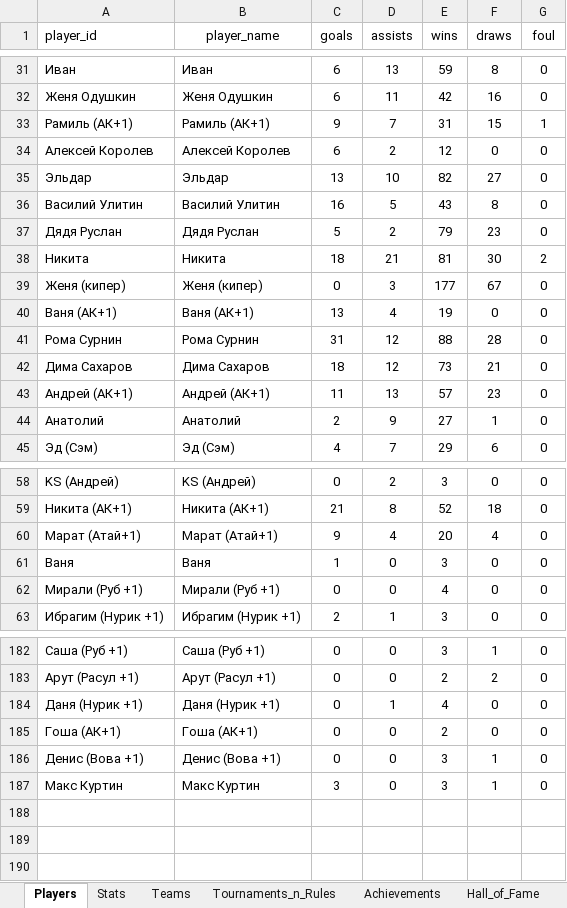
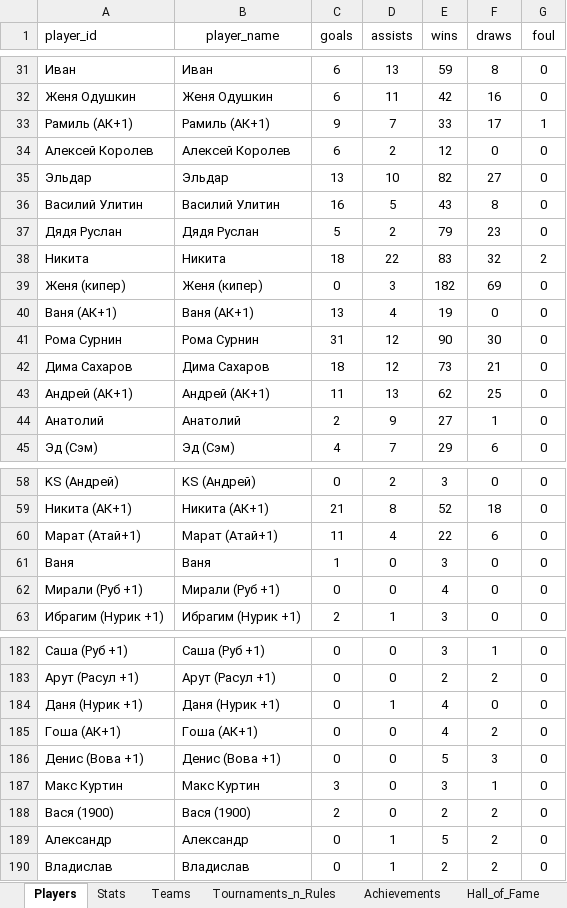
Before and after one commit to Greyusek/football_stats, an Excel workbook: football_stats_new.xlsm, sheet Players, drawn as a sheet; only a part is shown, gaps mark what is left out; values as stored, in another font and other column widths than the file's, no borders; table styles not drawn; the diff covers the shown part only; the diff names each change by its address in the sheet, - before the commit and + after, or states it on an @@ line.

```diff
--- a/football_stats_new.xlsm (sheet Players)
+++ b/football_stats_new.xlsm (sheet Players)
-E33 (wins): 31
+E33 (wins): 33
-F33 (draws): 15
+F33 (draws): 17
-D38 (assists): 21
+D38 (assists): 22
-E38 (wins): 81
+E38 (wins): 83
-F38 (draws): 30
+F38 (draws): 32
-E39 (wins): 177
+E39 (wins): 182
-F39 (draws): 67
+F39 (draws): 69
-E41 (wins): 88
+E41 (wins): 90
-F41 (draws): 28
+F41 (draws): 30
-E43 (wins): 57
+E43 (wins): 62
-F43 (draws): 23
+F43 (draws): 25
-C60 (goals): 9
+C60 (goals): 11
-E60 (wins): 20
+E60 (wins): 22
-F60 (draws): 4
+F60 (draws): 6
-E185 (wins): 2
+E185 (wins): 4
-F185 (draws): 0
+F185 (draws): 2
-E186 (wins): 3
+E186 (wins): 5
-F186 (draws): 1
+F186 (draws): 3
+row 188: Вася (1900) | Вася (1900) | 2 | 0 | 2 | 2 | 0
+row 189: Александр | Александр | 0 | 1 | 5 | 2 | 0
+row 190: Владислав | Владислав | 0 | 1 | 2 | 2 | 0
```
Also changed, not shown: 38 edited cells elsewhere in this sheet, sheet Stats, sheet Teams, sheet Hall_of_Fame, sheet Tournaments_n_Rules, 5 other files.
